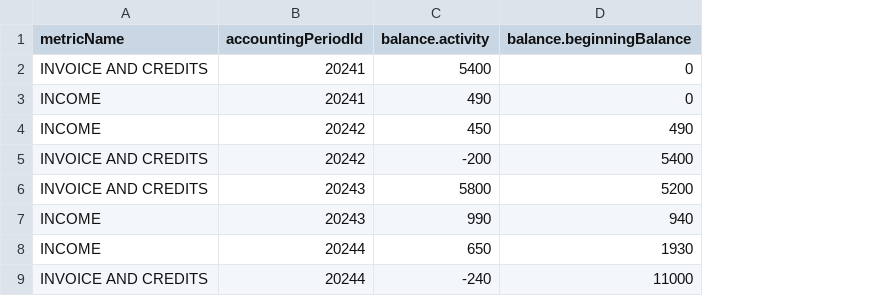
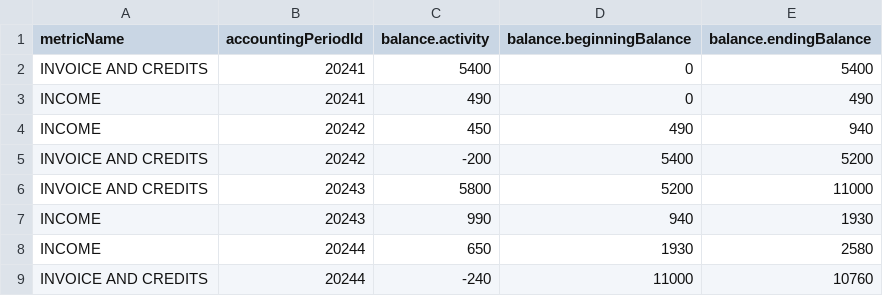
Before and after one commit to 19btech/subledger, a CSV file: docs/TOne.MetricLevelLtd.csv, drawn as a sheet; the diff names each change by its address in the sheet, - before the commit and + after, or states it on an @@ line.

```diff
--- a/docs/TOne.MetricLevelLtd.csv
+++ b/docs/TOne.MetricLevelLtd.csv
+column E (balance.endingBalance), rows 2-9: 5400 | 490 | 940 | 5200 | 11000 | 1930 | 2580 | 10760
```
Also changed, not shown: docs/TOne.AttributeLevelLtd.csv, docs/TOne.InstrumentLevelLtd.csv, 14 other files.
